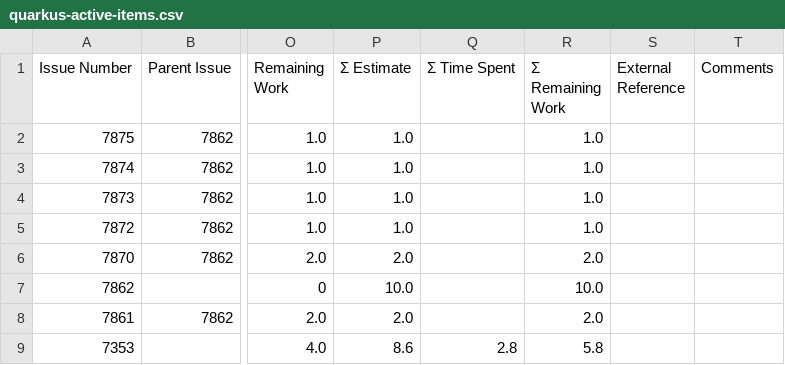
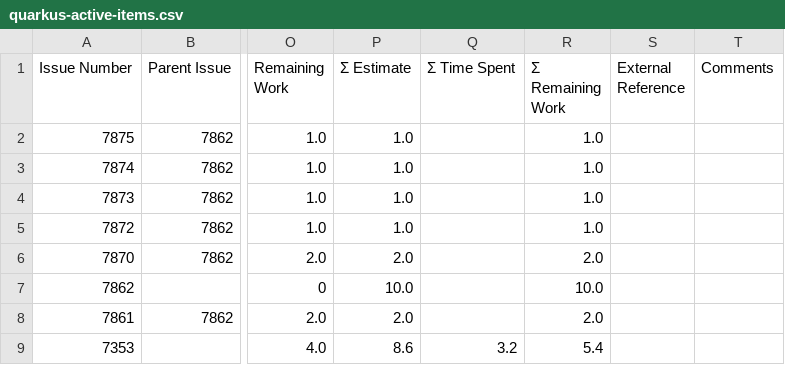
Before and after one commit to kubesmarts/pm-automations, a CSV file: exports/quarkus-active-items.csv, drawn as a sheet; only a part is shown, gaps mark what is left out; the diff names each change by its address in the sheet, - before the commit and + after, or states it on an @@ line.

```diff
--- a/exports/quarkus-active-items.csv
+++ b/exports/quarkus-active-items.csv
-Q9 (Σ Time Spent): 2.8
+Q9 (Σ Time Spent): 3.2
-R9 (Σ Remaining Work): 5.8
+R9 (Σ Remaining Work): 5.4
```
